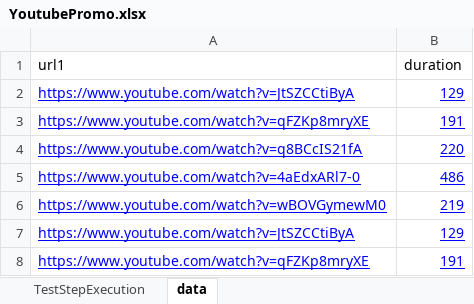
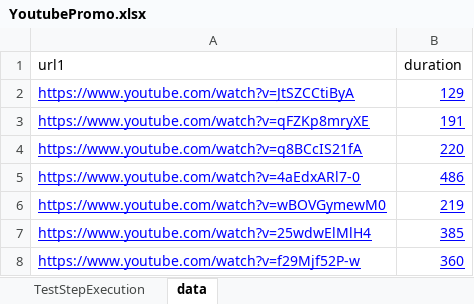
Before and after one commit to Athos1972/baangt, an Excel workbook: examples/YoutubePromo.xlsx, sheet data, drawn as a sheet; only a part is shown; the shorter side is filled out with more unchanged rows; values as stored, in another font and other column widths than the file's, no borders; table styles not drawn; the diff covers the shown part only; the diff names each change by its address in the sheet, - before the commit and + after, or states it on an @@ line.

```diff
--- a/examples/YoutubePromo.xlsx (sheet data)
+++ b/examples/YoutubePromo.xlsx (sheet data)
+row 7: https://www.youtube.com/watch?v=25wdwElMlH4 | 385
+row 8: https://www.youtube.com/watch?v=f29Mjf52P-w | 360
```
Also changed, not shown: 37 added rows and 295 removed rows elsewhere in this sheet.
